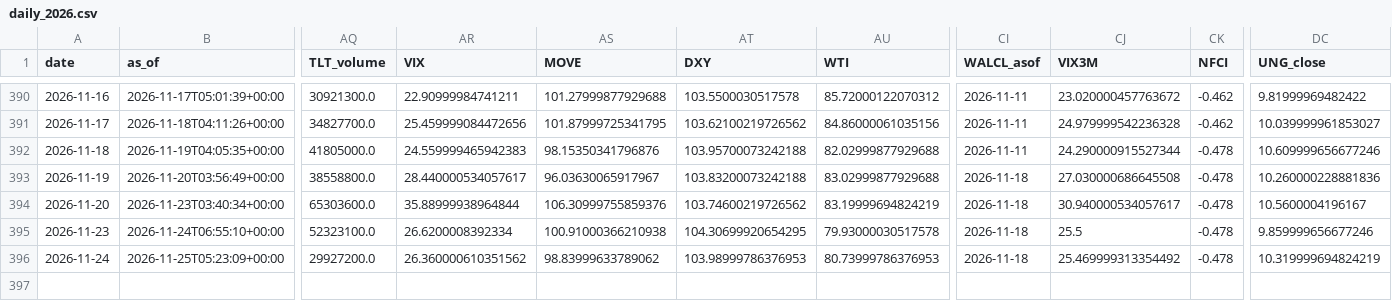
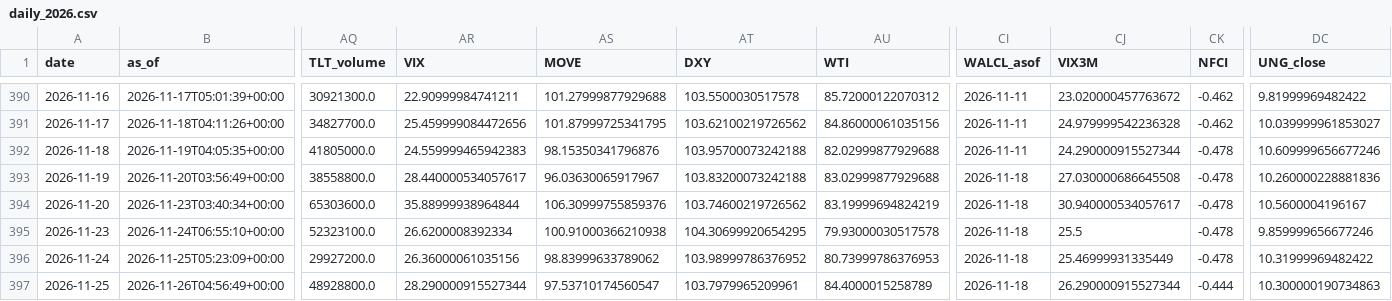
Before and after one commit to daifulee/invictus-data, a CSV file: data/daily_2026.csv, drawn as a sheet; only a part is shown, gaps mark what is left out; rows hold the shown columns only; the diff names each change by its address in the sheet, - before the commit and + after, or states it on an @@ line.

Commit message:
daily: 2026-11-26 data update [skip ci]

```diff
--- a/data/daily_2026.csv
+++ b/data/daily_2026.csv
-AR396 (VIX): 26.360000610351562
+AR396 (VIX): 26.36000061035156
-AT396 (DXY): 103.98999786376953
+AT396 (DXY): 103.98999786376952
-CJ396 (VIX3M): 25.469999313354492
+CJ396 (VIX3M): 25.46999931335449
-DC396 (UNG_close): 10.319999694824219
+DC396 (UNG_close): 10.31999969482422
+row 397: 2026-11-25 | 2026-11-26T04:56:49+00:00 | 48928800.0 | 28.290000915527344 | 97.53710174560547 | 103.7979965209961 | 84.4000015258789 | 2026-11-18 | 26.290000915527344 | -0.444 | 10.300000190734863
```
Also changed, not shown: 1 other file.
